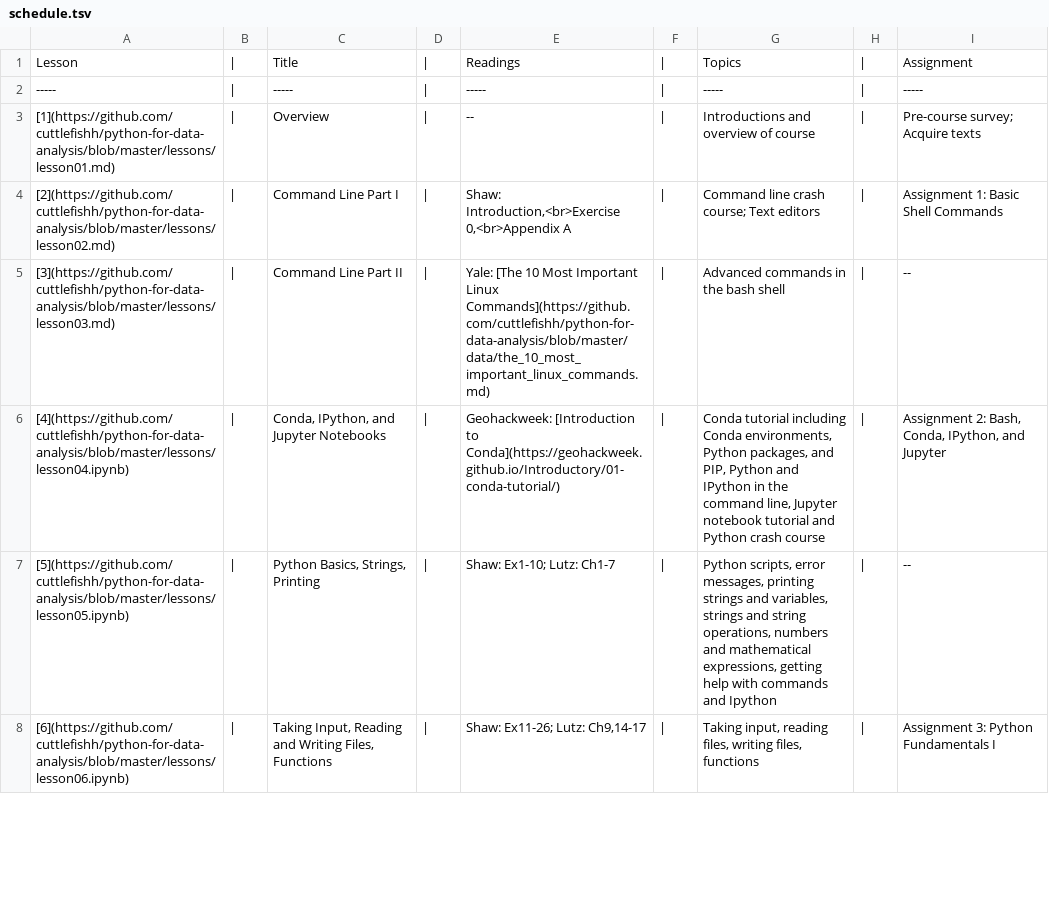
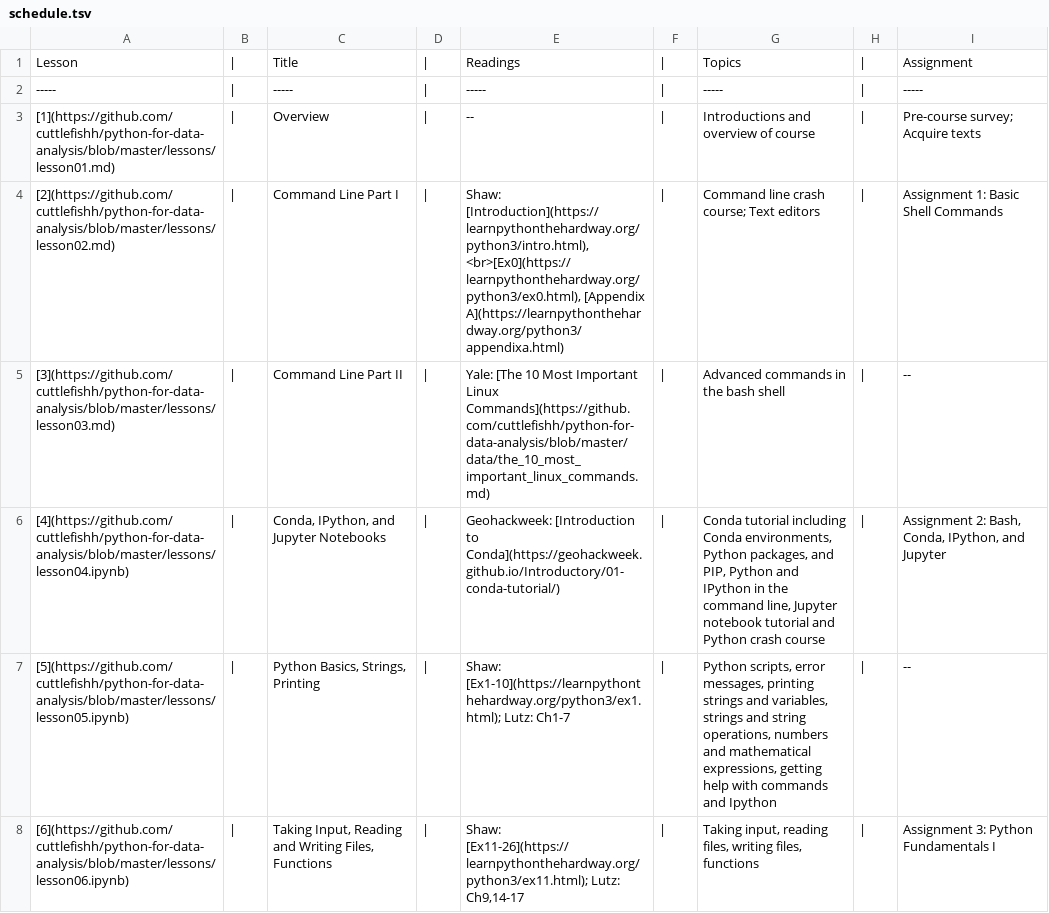
Before and after one commit to cuttlefishh/python-for-data-analysis, a TSV file: schedule.tsv, drawn as a sheet; only a part is shown; the diff covers the shown part only.

```diff
--- a/schedule.tsv
+++ b/schedule.tsv
@@ -3,6 +3,6 @@ Lesson	|	Title	|	Readings	|	Topics	|	Assignment
 [1](https://github.com/cuttlefishh/python-for-data-analysis/blob/master/lessons/lesson01.md)	|	Overview	|	--	|	Introductions and overview of course	|	Pre-course survey; Acquire texts
-[2](https://github.com/cuttlefishh/python-for-data-analysis/blob/master/lessons/lesson02.md)	|	Command Line Part I	|	Shaw: Introduction,<br>Exercise 0,<br>Appendix A	|	Command line crash course; Text editors	|	Assignment 1: Basic Shell Commands
+[2](https://github.com/cuttlefishh/python-for-data-analysis/blob/master/lessons/lesson02.md)	|	Command Line Part I	|	Shaw: [Introduction](https://learnpythonthehardway.org/python3/intro.html),<br>[Ex0](https://learnpythonthehardway.org/python3/ex0.html), [Appendix A](https://learnpythonthehardway.org/python3/appendixa.html)	|	Command line crash course; Text editors	|	Assignment 1: Basic Shell Commands
 [3](https://github.com/cuttlefishh/python-for-data-analysis/blob/master/lessons/lesson03.md)	|	Command Line Part II	|	Yale: [The 10 Most Important Linux Commands](https://github.com/cuttlefishh/python-for-data-analysis/blob/master/data/the_10_most_important_linux_commands.md)	|	Advanced commands in the bash shell	|	--
 [4](https://github.com/cuttlefishh/python-for-data-analysis/blob/master/lessons/lesson04.ipynb)	|	Conda, IPython, and Jupyter Notebooks	|	Geohackweek: [Introduction to Conda](https://geohackweek.github.io/Introductory/01-conda-tutorial/)	|	Conda tutorial including Conda environments, Python packages, and PIP, Python and IPython in the command line, Jupyter notebook tutorial and Python crash course	|	Assignment 2: Bash, Conda, IPython, and Jupyter
-[5](https://github.com/cuttlefishh/python-for-data-analysis/blob/master/lessons/lesson05.ipynb)	|	Python Basics, Strings, Printing	|	Shaw: Ex1-10; Lutz: Ch1-7	|	Python scripts, error messages, printing strings and variables, strings and string operations, numbers and mathematical expressions, getting help with commands and Ipython	|	--
-[6](https://github.com/cuttlefishh/python-for-data-analysis/blob/master/lessons/lesson06.ipynb)	|	Taking Input, Reading and Writing Files, Functions	|	Shaw: Ex11-26; Lutz: Ch9,14-17	|	Taking input, reading files, writing files, functions	|	Assignment 3: Python Fundamentals I
+[5](https://github.com/cuttlefishh/python-for-data-analysis/blob/master/lessons/lesson05.ipynb)	|	Python Basics, Strings, Printing	|	Shaw: [Ex1-10](https://learnpythonthehardway.org/python3/ex1.html); Lutz: Ch1-7	|	Python scripts, error messages, printing strings and variables, strings and string operations, numbers and mathematical expressions, getting help with commands and Ipython	|	--
+[6](https://github.com/cuttlefishh/python-for-data-analysis/blob/master/lessons/lesson06.ipynb)	|	Taking Input, Reading and Writing Files, Functions	|	Shaw: [Ex11-26](https://learnpythonthehardway.org/python3/ex11.html); Lutz: Ch9,14-17	|	Taking input, reading files, writing files, functions	|	Assignment 3: Python Fundamentals I
```
Also changed, not shown: 9 edited cells elsewhere in this file, 2 other files.
